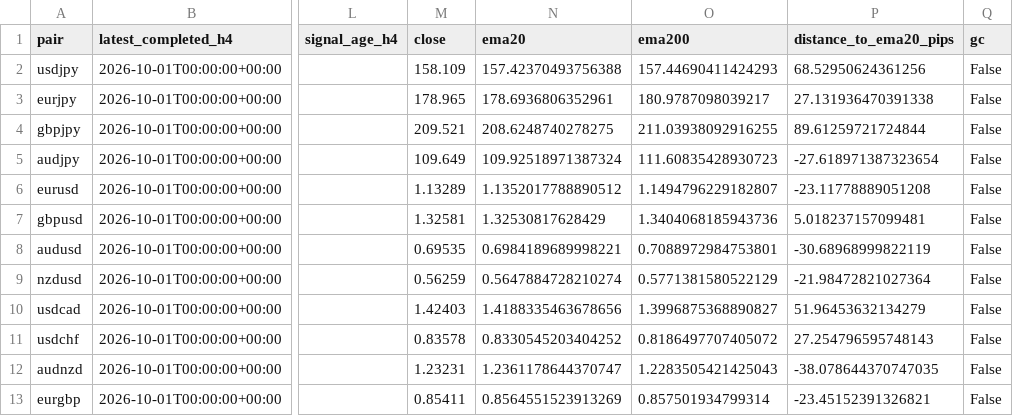
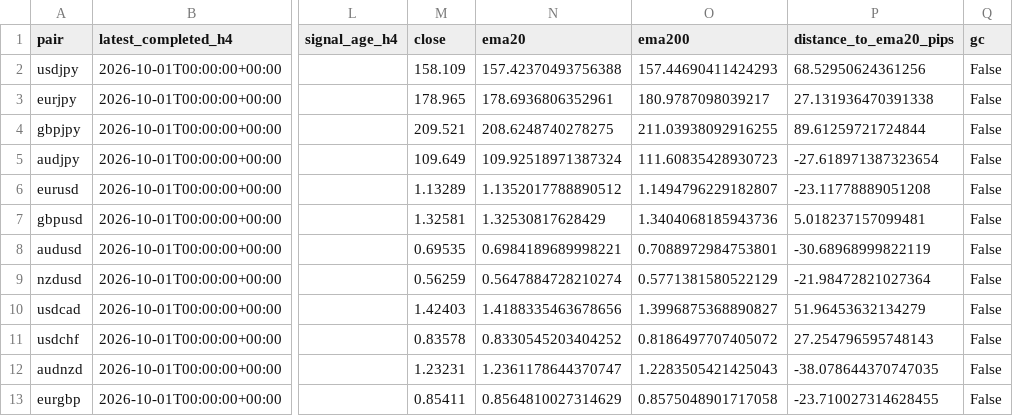
Before and after one commit to rikuudon24-beep/chair-scale, a CSV file: reports/current_notification_state.csv, drawn as a sheet; only a part is shown, gaps mark what is left out; the diff names each change by its address in the sheet, - before the commit and + after, or states it on an @@ line.

```diff
--- a/reports/current_notification_state.csv
+++ b/reports/current_notification_state.csv
-N13 (ema20): 0.8564551523913269
+N13 (ema20): 0.8564810027314629
-O13 (ema200): 0.857501934799314
+O13 (ema200): 0.8575048901717058
-P13 (distance_to_ema20_pips): -23.45152391326821
+P13 (distance_to_ema20_pips): -23.710027314628455
```
Also changed, not shown: data/market/h4/eurgbp.csv.
